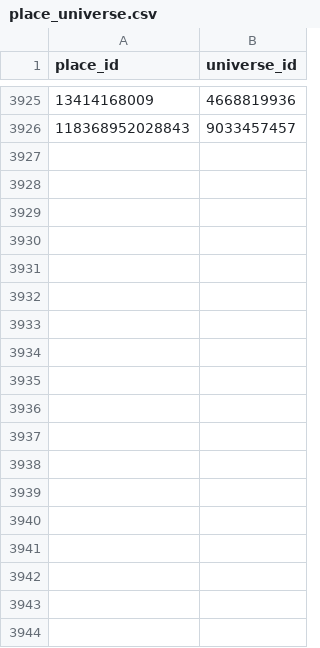
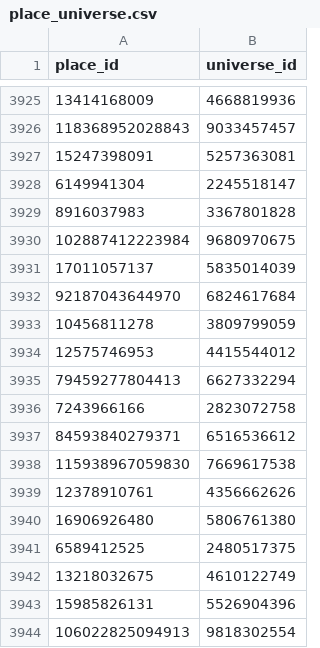
Before and after one commit to Smoove061/roblox-trend-tracker, a CSV file: data/place_universe.csv, drawn as a sheet; only a part is shown, gaps mark what is left out.

```diff
--- a/data/place_universe.csv
+++ b/data/place_universe.csv
@@ -3926 +3926,19 @@ place_id,universe_id
 118368952028843,9033457457
+15247398091,5257363081
+6149941304,2245518147
+8916037983,3367801828
+102887412223984,9680970675
+17011057137,5835014039
+92187043644970,6824617684
+10456811278,3809799059
+12575746953,4415544012
+79459277804413,6627332294
+7243966166,2823072758
+84593840279371,6516536612
+115938967059830,7669617538
+12378910761,4356662626
+16906926480,5806761380
+6589412525,2480517375
+13218032675,4610122749
+15985826131,5526904396
+106022825094913,9818302554
```
Also changed, not shown: data/game_status.csv, data/runs.csv, 34 other files.
